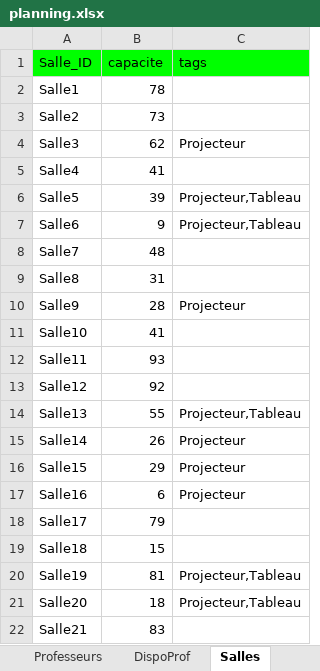
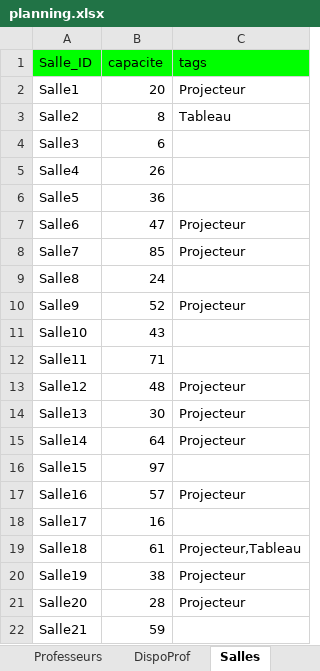
Before and after one commit to f80dev/AutoPlanning, an Excel workbook: planning.xlsx, sheet Salles, drawn as a sheet; only a part is shown; values as stored, in another font and other column widths than the file's, no borders; the diff covers the shown part only; the diff names each change by its address in the sheet, - before the commit and + after, or states it on an @@ line.

```diff
--- a/planning.xlsx (sheet Salles)
+++ b/planning.xlsx (sheet Salles)
-B2 (capacite): 78
+B2 (capacite): 20
-C2 (tags): (empty)
+C2 (tags): Projecteur
-B3 (capacite): 73
+B3 (capacite): 8
-C3 (tags): (empty)
+C3 (tags): Tableau
-B4 (capacite): 62
+B4 (capacite): 6
-C4 (tags): Projecteur
+C4 (tags): (empty)
-B5 (capacite): 41
+B5 (capacite): 26
-B6 (capacite): 39
+B6 (capacite): 36
-C6 (tags): Projecteur,Tableau
+C6 (tags): (empty)
-B7 (capacite): 9
+B7 (capacite): 47
-C7 (tags): Projecteur,Tableau
+C7 (tags): Projecteur
-B8 (capacite): 48
+B8 (capacite): 85
-C8 (tags): (empty)
+C8 (tags): Projecteur
-B9 (capacite): 31
+B9 (capacite): 24
-B10 (capacite): 28
+B10 (capacite): 52
-B11 (capacite): 41
+B11 (capacite): 43
-B12 (capacite): 93
+B12 (capacite): 71
-B13 (capacite): 92
+B13 (capacite): 48
-C13 (tags): (empty)
+C13 (tags): Projecteur
-B14 (capacite): 55
+B14 (capacite): 30
-C14 (tags): Projecteur,Tableau
+C14 (tags): Projecteur
-B15 (capacite): 26
+B15 (capacite): 64
-B16 (capacite): 29
+B16 (capacite): 97
-C16 (tags): Projecteur
+C16 (tags): (empty)
-B17 (capacite): 6
+B17 (capacite): 57
-B18 (capacite): 79
+B18 (capacite): 16
-B19 (capacite): 15
+B19 (capacite): 61
-C19 (tags): (empty)
+C19 (tags): Projecteur,Tableau
-B20 (capacite): 81
+B20 (capacite): 38
-C20:C21 (tags): Projecteur,Tableau
+C20:C21 (tags): Projecteur
-B21 (capacite): 18
+B21 (capacite): 28
-B22 (capacite): 83
+B22 (capacite): 59
```
Also changed, not shown: 46 edited cells elsewhere in this sheet, sheet DispoProf, sheet DispoSalle, sheet Cours, sheet Distances, sheet Groupes, sheet Settings, formulas that keep their value, 3 other files.
